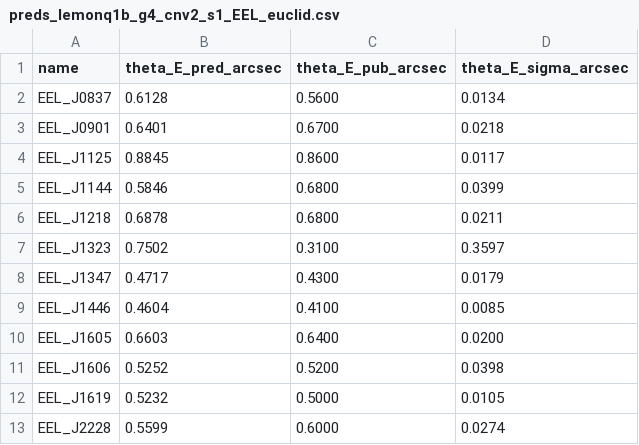
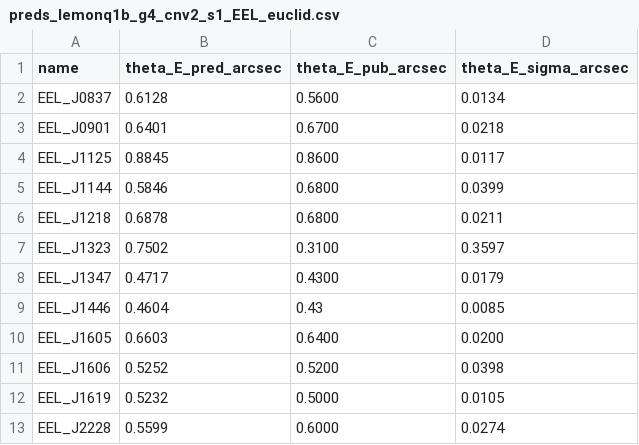
Before and after one commit to nurkyzaz/strong_grav_lensing, a CSV file: results/preds_lemonq1b_g4_cnv2_s1_EEL_euclid.csv, drawn as a sheet.

```diff
--- a/results/preds_lemonq1b_g4_cnv2_s1_EEL_euclid.csv
+++ b/results/preds_lemonq1b_g4_cnv2_s1_EEL_euclid.csv
@@ -8,3 +8,3 @@ EEL_J1323,0.7502,0.3100,0.3597
 EEL_J1347,0.4717,0.4300,0.0179
-EEL_J1446,0.4604,0.4100,0.0085
+EEL_J1446,0.4604,0.43,0.0085
 EEL_J1605,0.6603,0.6400,0.0200
```
Also changed, not shown: lemon_comparison_package/ground_truth.csv, results/lemon_vs_ours_eel_cosmos_acs.csv, 12 other files.
